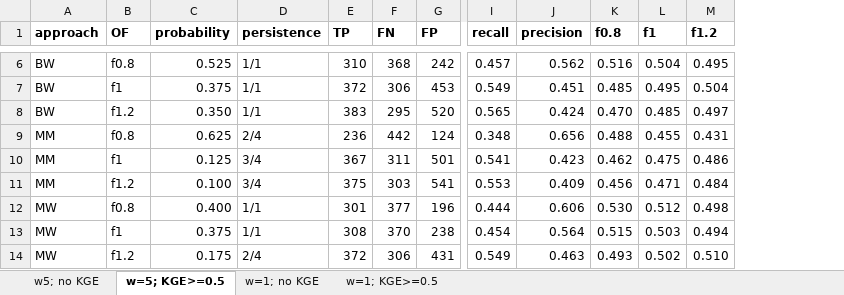
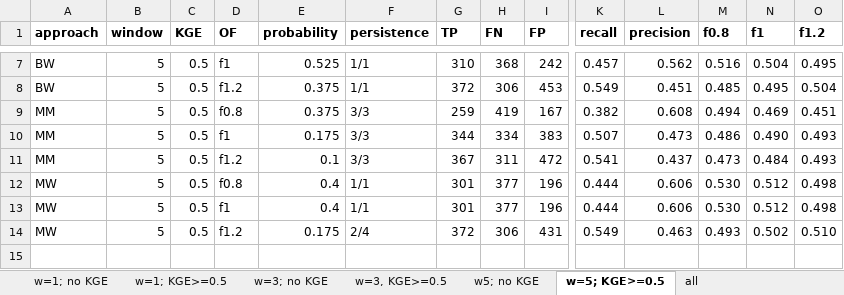
Before and after one commit to casadoj/EFAS_skill, an Excel workbook: results/skill/compare_results.xlsx, sheet w=5; KGE>=0.5, drawn as a sheet; only a part is shown, gaps mark what is left out; values as stored, in another font and other column widths than the file's, no borders; conditional formats not drawn; removed rows and columns are numbered as before the commit, all else as after; rows hold the shown columns only; the diff covers the shown part only; the diff names each change by its address in the sheet, - before the commit and + after, or states it on an @@ line.

```diff
--- a/results/skill/compare_results.xlsx (sheet w=5; KGE>=0.5)
+++ b/results/skill/compare_results.xlsx (sheet w=5; KGE>=0.5)
+sheet tab: w=3; no KGE
+sheet tab: w=3, KGE>=0.5
+sheet tab: all
@@ sheet tab order changed: w=1; no KGE | w=1; KGE>=0.5 | w=3; no KGE | w=3, KGE>=0.5 | w5; no KGE | w=5; KGE>=0.5 | all @@
+column B (window), rows 7-8: 5 | 5; rows 11-14: all 5
+column C (KGE), rows 7-8: 0.5 | 0.5; rows 11-14: all 0.5
-D7 (OF): f0.8
+D7 (OF): f1
-D8 (OF): f1
+D8 (OF): f1.2
-row 8: BW | f1.2 | 0.350 | 1/1 | 383 | 295 | 520 | 0.565 | 0.424 | 0.470 | 0.485 | 0.497
-row 9: MM | f0.8 | 0.625 | 2/4 | 236 | 442 | 124 | 0.348 | 0.656 | 0.488 | 0.455 | 0.431
+row 9: MM | 5 | 0.5 | f0.8 | 0.375 | 3/3 | 259 | 419 | 167 | 0.382 | 0.608 | 0.494 | 0.469 | 0.451
+row 10: MM | 5 | 0.5 | f1 | 0.175 | 3/3 | 344 | 334 | 383 | 0.507 | 0.473 | 0.486 | 0.490 | 0.493
-D11 (OF): f1
+D11 (OF): f1.2
-E11 (probability): 0.125
+E11 (probability): 0.1
-F11 (persistence): 3/4
+F11 (persistence): 3/3
-I11 (FP): 501
+I11 (FP): 472
-L11 (precision): 0.423
+L11 (precision): 0.437
-M11 (f0.8): 0.462
+M11 (f0.8): 0.473
-N11 (f1): 0.475
+N11 (f1): 0.484
-O11 (f1.2): 0.486
+O11 (f1.2): 0.493
-row 11: MM | f1.2 | 0.100 | 3/4 | 375 | 303 | 541 | 0.553 | 0.409 | 0.456 | 0.471 | 0.484
-E12 (probability): 0.400
+E12 (probability): 0.4
-E13 (probability): 0.375
+E13 (probability): 0.4
-G13 (TP): 308
+G13 (TP): 301
-H13 (FN): 370
+H13 (FN): 377
-I13 (FP): 238
+I13 (FP): 196
-K13 (recall): 0.454
+K13 (recall): 0.444
-L13 (precision): 0.564
+L13 (precision): 0.606
-M13 (f0.8): 0.515
+M13 (f0.8): 0.530
-N13 (f1): 0.503
+N13 (f1): 0.512
-O13 (f1.2): 0.494
+O13 (f1.2): 0.498
```
Also changed, not shown: 1 added row, 27 edited cells and cell formats elsewhere in this sheet, sheet w=1; KGE>=0.5, sheet w5; no KGE, sheet w=1; no KGE.
